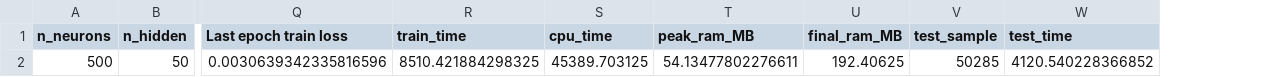
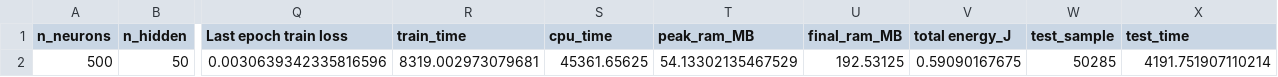
Before and after one commit to NgWJ422/Battery_SoC_Estimation_Using_RSNN, a CSV file: SoC_Pred_Results_fixed_rate/SoC_simulation_analysis.csv, drawn as a sheet; only a part is shown, gaps mark what is left out; addresses are those after the commit; the diff names each change by its address in the sheet, - before the commit and + after, or states it on an @@ line.

```diff
--- a/SoC_Pred_Results_fixed_rate/SoC_simulation_analysis.csv
+++ b/SoC_Pred_Results_fixed_rate/SoC_simulation_analysis.csv
+column V (total energy_J), row 2: 0.59090167675
-R2 (train_time): 8510.421884298325
+R2 (train_time): 8319.002973079681
-S2 (cpu_time): 45389.703125
+S2 (cpu_time): 45361.65625
-T2 (peak_ram_MB): 54.13477802276611
+T2 (peak_ram_MB): 54.13302135467529
-U2 (final_ram_MB): 192.40625
+U2 (final_ram_MB): 192.53125
-X2 (test_time): 4120.540228366852
+X2 (test_time): 4191.751907110214
```
Also changed, not shown: SoC_Pred_Results_poisson_normalized/SoC_simulation_analysis.csv, ann_soc_estimation_batch1/ann_prediction_result.csv, 44 other files.
